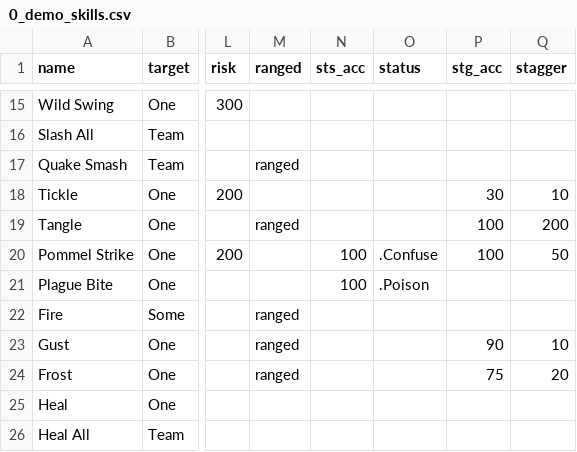
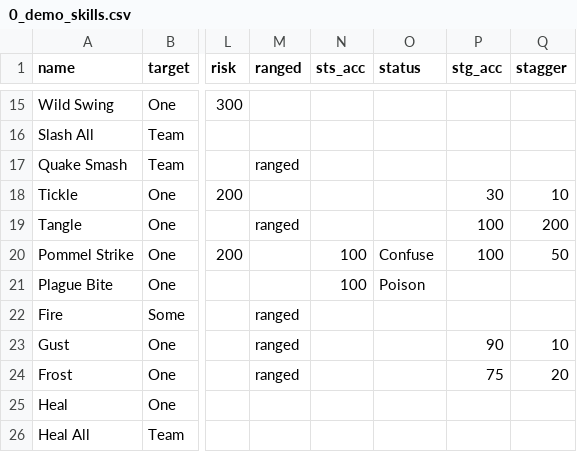
Before and after one commit to drcdh/odin-jrpg-framework, a CSV file: content/skills/0_demo_skills.csv, drawn as a sheet; only a part is shown, gaps mark what is left out; the diff covers the shown part only; the diff names each change by its address in the sheet, - before the commit and + after, or states it on an @@ line.

Commit message:
progress on status mechanics

```diff
--- a/content/skills/0_demo_skills.csv
+++ b/content/skills/0_demo_skills.csv
-O20 (status): .Confuse
+O20 (status): Confuse
-O21 (status): .Poison
+O21 (status): Poison
```
Also changed, not shown: 13 added rows and 3 edited cells elsewhere in this file, content/baddies/0_demo_baddies.csv, content/encounters/0_demo_encounters.csv, 25 other files.
